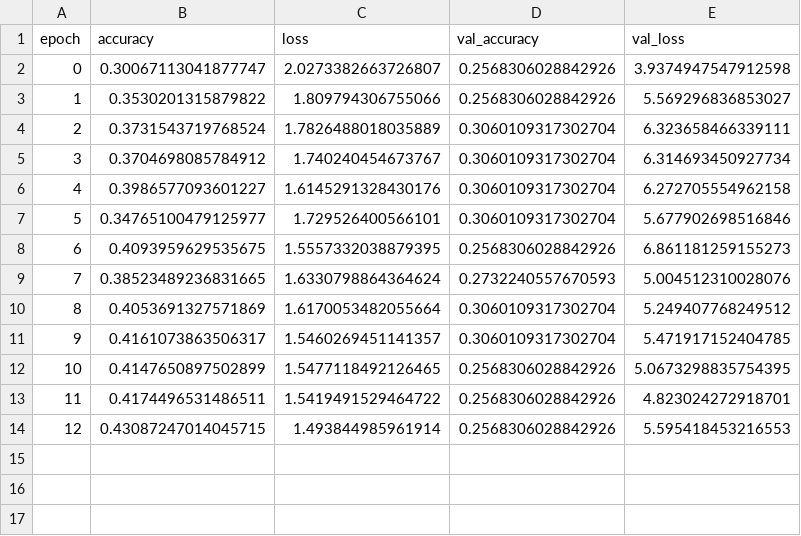
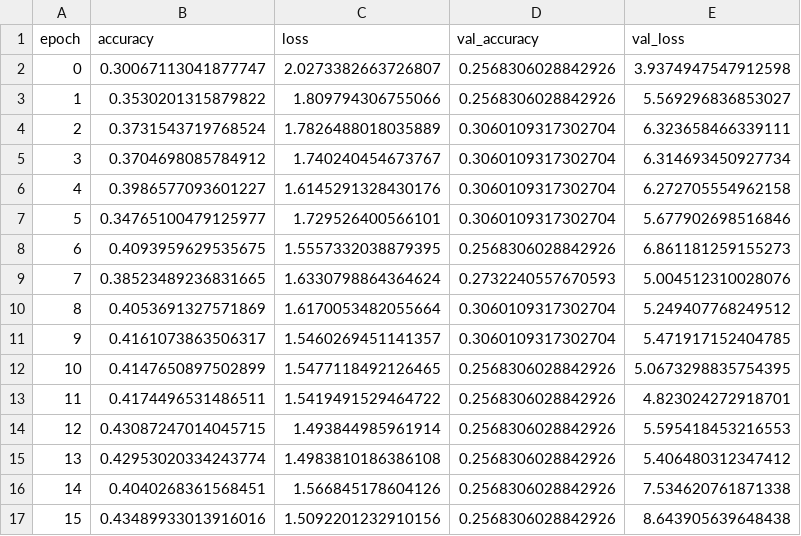
Before and after one commit to strikerrocker/Project, a CSV file: Custom/training_logs.csv, drawn as a sheet.

```diff
--- a/Custom/training_logs.csv
+++ b/Custom/training_logs.csv
@@ -14 +14,4 @@ epoch,accuracy,loss,val_accuracy,val_loss
 12,0.43087247014045715,1.493844985961914,0.2568306028842926,5.595418453216553
+13,0.42953020334243774,1.4983810186386108,0.2568306028842926,5.406480312347412
+14,0.4040268361568451,1.566845178604126,0.2568306028842926,7.534620761871338
+15,0.43489933013916016,1.5092201232910156,0.2568306028842926,8.643905639648438
```
Also changed, not shown: 2 other files.
